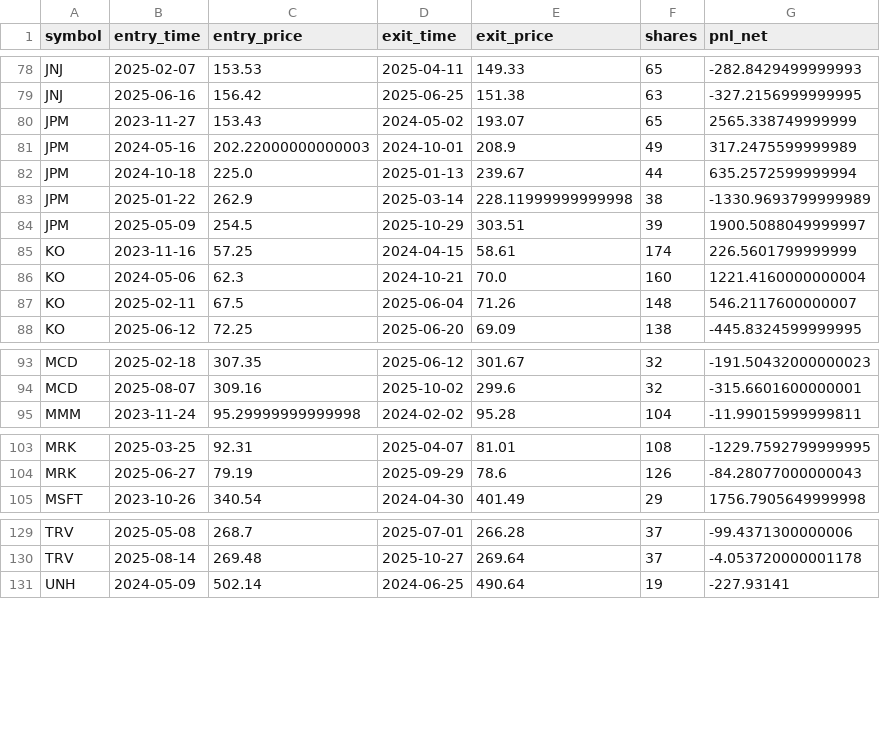
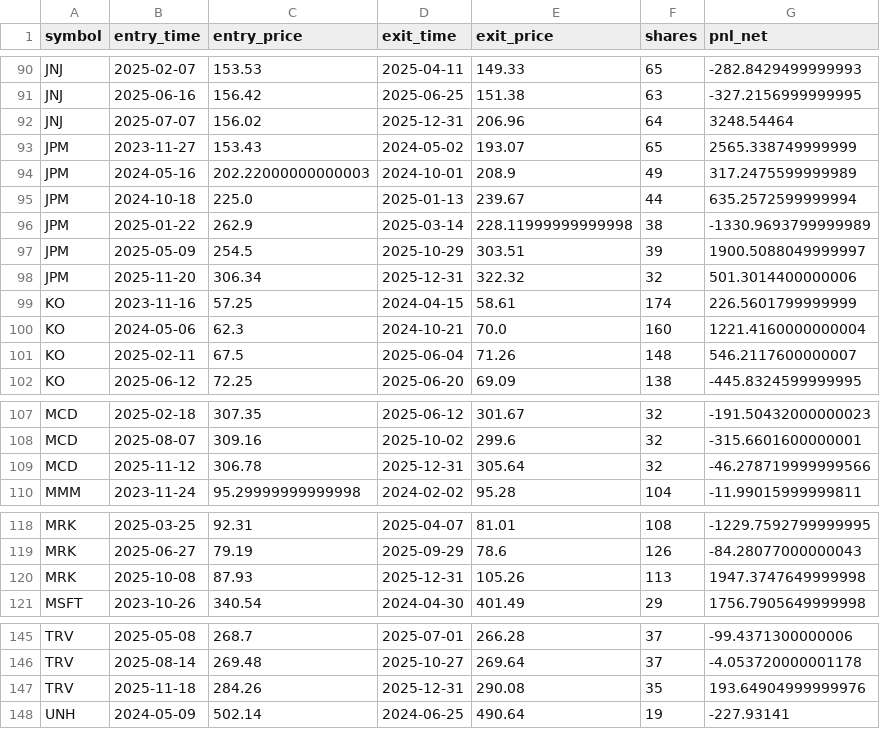
Before and after one commit to forus4747-droid/Add-a-README, a CSV file: trading-lab/results/trades/backtrader_S2.csv, drawn as a sheet; only a part is shown, gaps mark what is left out; the diff covers the shown part only; the diff names each change by its address in the sheet, - before the commit and + after, or states it on an @@ line.

```diff
--- a/trading-lab/results/trades/backtrader_S2.csv
+++ b/trading-lab/results/trades/backtrader_S2.csv
+row 92: JNJ | 2025-07-07 | 156.02 | 2025-12-31 | 206.96 | 64 | 3248.54464
+row 98: JPM | 2025-11-20 | 306.34 | 2025-12-31 | 322.32 | 32 | 501.3014400000006
+row 109: MCD | 2025-11-12 | 306.78 | 2025-12-31 | 305.64 | 32 | -46.278719999999566
+row 120: MRK | 2025-10-08 | 87.93 | 2025-12-31 | 105.26 | 113 | 1947.3747649999998
+row 147: TRV | 2025-11-18 | 284.26 | 2025-12-31 | 290.08 | 35 | 193.64904999999976
```
Also changed, not shown: 16 added rows elsewhere in this file, trading-lab/results/trades/backtrader_S1.csv, 5 other files.
